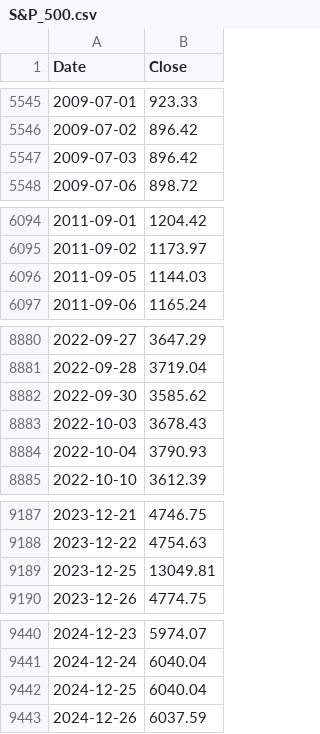
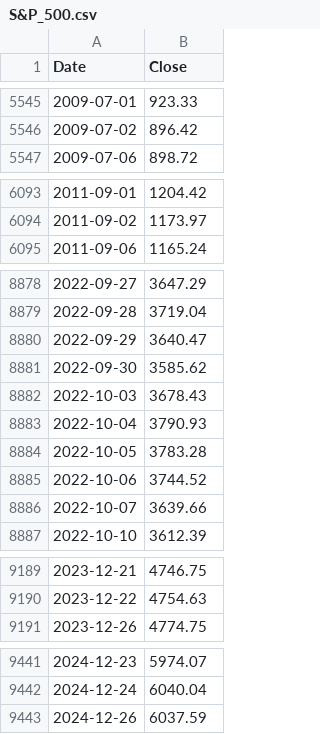
Before and after one commit to Chrtorhaug/TIO4317-Group-6, a CSV file: S&P_500.csv, drawn as a sheet; only a part is shown, gaps mark what is left out.

Commit message:
Fixed S&P Data errors. Added annualized volatility for GARCH, EGARCH and TGARCH. Made extra test file

```diff
--- a/S&P_500.csv
+++ b/S&P_500.csv
@@ -5546,3 +5546,2 @@ Date,Close
 2009-07-02,896.42
-2009-07-03,896.42
 2009-07-06,898.72
@@ -6095,3 +6094,2 @@ Date,Close
 2011-09-02,1173.97
-2011-09-05,1144.03
 2011-09-06,1165.24
@@ -8881,2 +8879,3 @@ Date,Close
 2022-09-28,3719.04
+2022-09-29,3640.47
 2022-09-30,3585.62
@@ -8884,2 +8883,5 @@ Date,Close
 2022-10-04,3790.93
+2022-10-05,3783.28
+2022-10-06,3744.52
+2022-10-07,3639.66
 2022-10-10,3612.39
@@ -9188,3 +9190,2 @@ Date,Close
 2023-12-22,4754.63
-2023-12-25,13049.81
 2023-12-26,4774.75
@@ -9441,3 +9442,2 @@ Date,Close
 2024-12-24,6040.04
-2024-12-25,6040.04
 2024-12-26,6037.59
```
Also changed, not shown: 2 other files.
